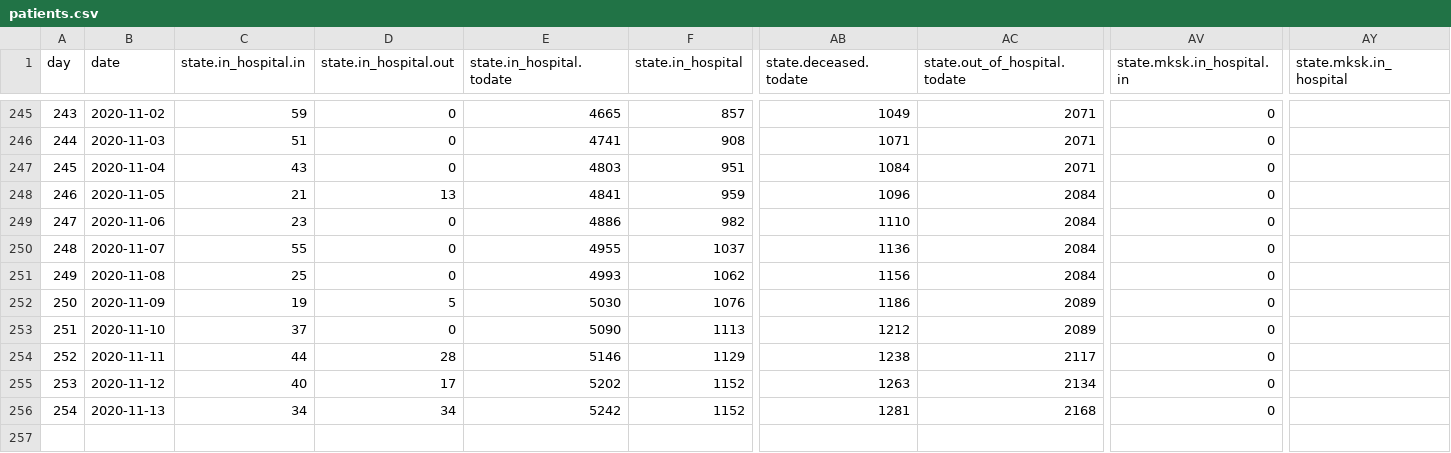
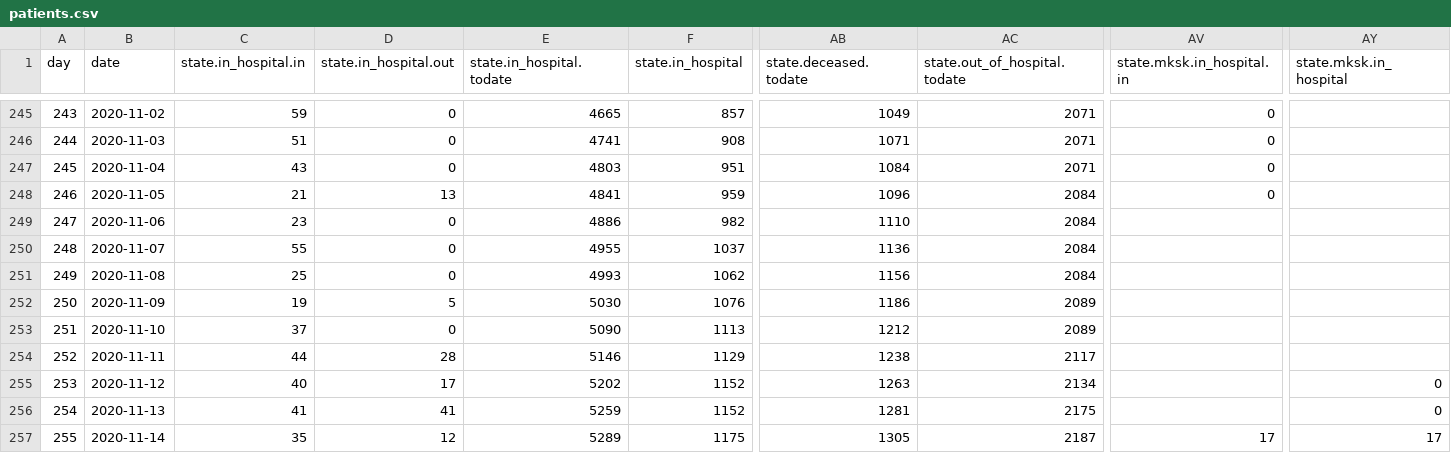
Before and after one commit to treker-mk/data, a CSV file: csv/patients.csv, drawn as a sheet; only a part is shown, gaps mark what is left out; rows hold the shown columns only; the diff names each change by its address in the sheet, - before the commit and + after, or states it on an @@ line.

```diff
--- a/csv/patients.csv
+++ b/csv/patients.csv
-AV249:AV256 (state.mksk.in_hospital.in): 0
+AV249:AV256 (state.mksk.in_hospital.in): (empty)
-AY255:AY256 (state.mksk.in_hospital): (empty)
+AY255:AY256 (state.mksk.in_hospital): 0
-C256 (state.in_hospital.in): 34
+C256 (state.in_hospital.in): 41
-D256 (state.in_hospital.out): 34
+D256 (state.in_hospital.out): 41
-E256 (state.in_hospital.todate): 5242
+E256 (state.in_hospital.todate): 5259
-AC256 (state.out_of_hospital.todate): 2168
+AC256 (state.out_of_hospital.todate): 2175
+row 257: 255 | 2020-11-14 | 35 | 12 | 5289 | 1175 | 1305 | 2187 | 17 | 17
```
Also changed, not shown: csv/active-regions.csv, csv/municipality.csv, 17 other files.
